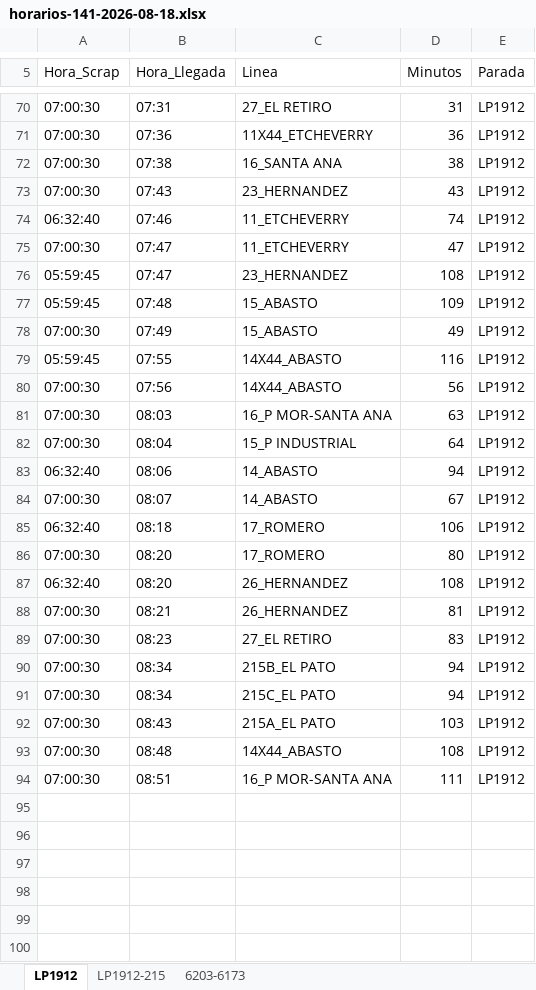
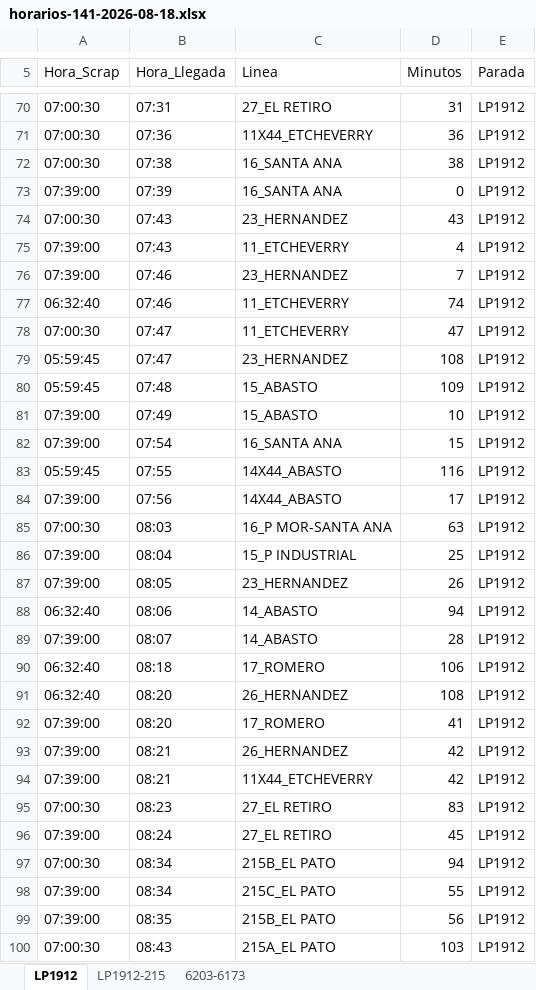
Before and after one commit to palomac00/recolector-cuadradoapp, an Excel workbook: data/horarios-141-2026-08-18.xlsx, sheet LP1912, drawn as a sheet; only a part is shown, gaps mark what is left out; the shorter side is filled out with more unchanged rows; values as stored, in another font and other column widths than the file's, no borders; removed rows and columns are numbered as before the commit, all else as after; the diff covers the shown part only; the diff names each change by its address in the sheet, - before the commit and + after, or states it on an @@ line.

```diff
--- a/data/horarios-141-2026-08-18.xlsx (sheet LP1912)
+++ b/data/horarios-141-2026-08-18.xlsx (sheet LP1912)
+row 73: 07:39:00 | 07:39 | 16_SANTA ANA | 0 | LP1912
+row 75: 07:39:00 | 07:43 | 11_ETCHEVERRY | 4 | LP1912
+row 76: 07:39:00 | 07:46 | 23_HERNANDEZ | 7 | LP1912
-A81 (Hora_Scrap): 07:00:30
+A81 (Hora_Scrap): 07:39:00
-D81 (Minutos): 49
+D81 (Minutos): 10
+row 82: 07:39:00 | 07:54 | 16_SANTA ANA | 15 | LP1912
-A84 (Hora_Scrap): 07:00:30
+A84 (Hora_Scrap): 07:39:00
-D84 (Minutos): 56
+D84 (Minutos): 17
-A86 (Hora_Scrap): 07:00:30
+A86 (Hora_Scrap): 07:39:00
-D86 (Minutos): 64
+D86 (Minutos): 25
+row 87: 07:39:00 | 08:05 | 23_HERNANDEZ | 26 | LP1912
-A89 (Hora_Scrap): 07:00:30
+A89 (Hora_Scrap): 07:39:00
-D89 (Minutos): 67
+D89 (Minutos): 28
-row 86: 07:00:30 | 08:20 | 17_ROMERO | 80 | LP1912
+row 92: 07:39:00 | 08:20 | 17_ROMERO | 41 | LP1912
-A93 (Hora_Scrap): 07:00:30
+A93 (Hora_Scrap): 07:39:00
-D93 (Minutos): 81
+D93 (Minutos): 42
+row 94: 07:39:00 | 08:21 | 11X44_ETCHEVERRY | 42 | LP1912
+row 96: 07:39:00 | 08:24 | 27_EL RETIRO | 45 | LP1912
-A98 (Hora_Scrap): 07:00:30
+A98 (Hora_Scrap): 07:39:00
-D98 (Minutos): 94
+D98 (Minutos): 55
+row 99: 07:39:00 | 08:35 | 215B_EL PATO | 56 | LP1912
```
Also changed, not shown: 11 added rows, 2 moved rows and 2 edited cells elsewhere in this sheet, sheet 6203-6173, sheet LP1912-215.
